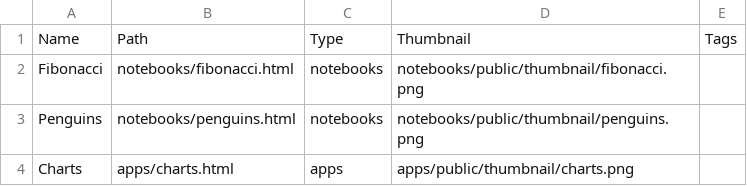
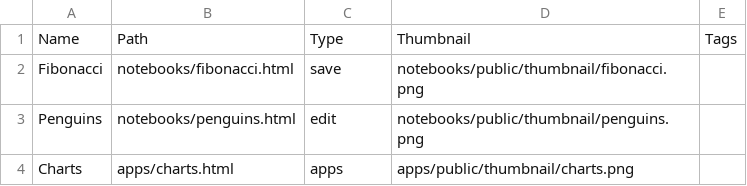
Before and after one commit to omarfarukof/Marimo_Extra, a CSV file: public/index.csv, drawn as a sheet.

Commit message:
Indec CSV File

```diff
--- a/public/index.csv
+++ b/public/index.csv
@@ -1,4 +1,4 @@
 Name,Path,Type,Thumbnail,Tags
-Fibonacci,notebooks/fibonacci.html,notebooks,notebooks/public/thumbnail/fibonacci.png,
-Penguins,notebooks/penguins.html,notebooks,notebooks/public/thumbnail/penguins.png,
+Fibonacci,notebooks/fibonacci.html,save,notebooks/public/thumbnail/fibonacci.png,
+Penguins,notebooks/penguins.html,edit,notebooks/public/thumbnail/penguins.png,
 Charts,apps/charts.html,apps,apps/public/thumbnail/charts.png,
```
